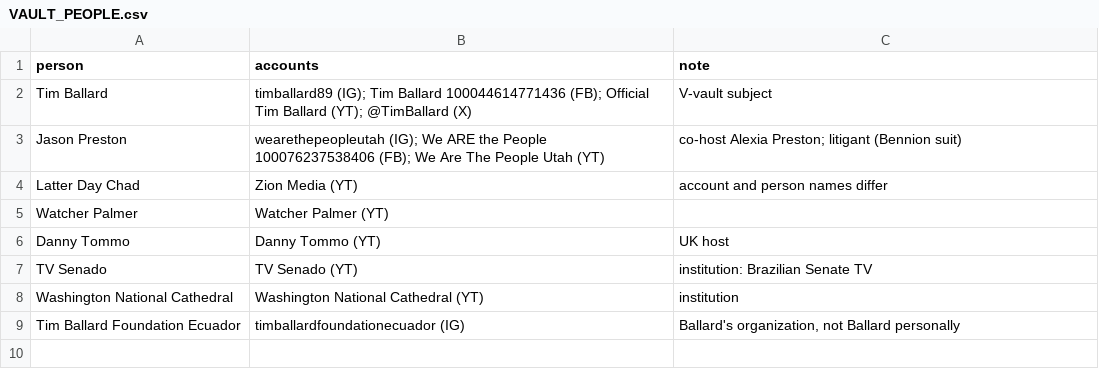
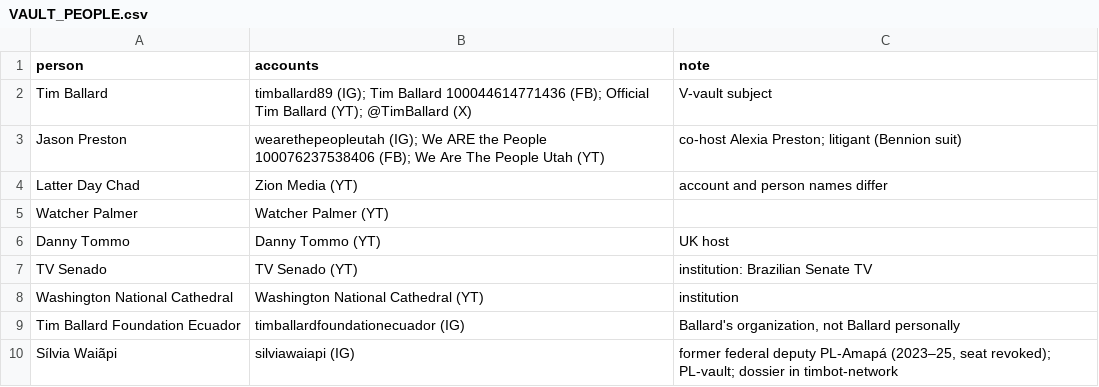
Before and after one commit to AntMerrill/backfire-tracking, a CSV file: VAULT_PEOPLE.csv, drawn as a sheet; the diff names each change by its address in the sheet, - before the commit and + after, or states it on an @@ line.

```diff
--- a/VAULT_PEOPLE.csv
+++ b/VAULT_PEOPLE.csv
+row 10: Sílvia Waiãpi | silviawaiapi (IG) | former federal deputy PL-Amapá (2023–25, seat revoked); PL-vault; dossier in timbot-network
```
Also changed, not shown: 6 other files.
